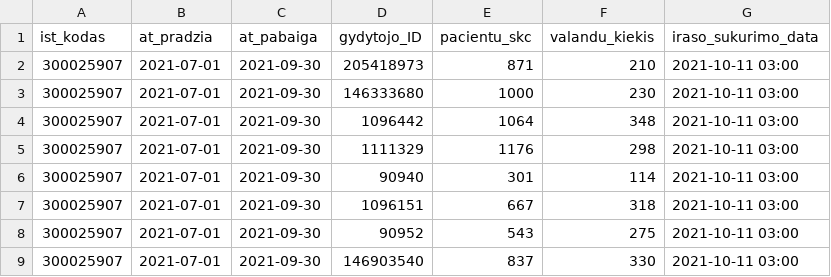
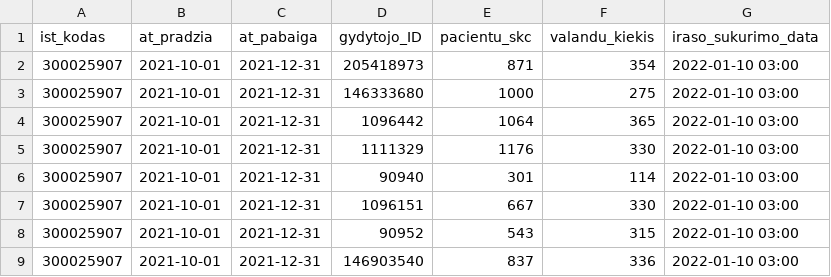
Before and after one commit to sveikatos-klinika/registrations_sveikatos-klinika, a CSV file: 300025907_family_doctors_patients.csv, drawn as a sheet.

Commit message:
Sveikatos klinika automatic update

```diff
--- a/300025907_family_doctors_patients.csv
+++ b/300025907_family_doctors_patients.csv
@@ -1,9 +1,9 @@
 ist_kodas;at_pradzia;at_pabaiga;gydytojo_ID;pacientu_skc;valandu_kiekis;iraso_sukurimo_data
-300025907;2021-07-01;2021-09-30;205418973;871;210;2021-10-11 03:00
-300025907;2021-07-01;2021-09-30;146333680;1000;230;2021-10-11 03:00
-300025907;2021-07-01;2021-09-30;1096442;1064;348;2021-10-11 03:00
-300025907;2021-07-01;2021-09-30;1111329;1176;298;2021-10-11 03:00
-300025907;2021-07-01;2021-09-30;90940;301;114;2021-10-11 03:00
-300025907;2021-07-01;2021-09-30;1096151;667;318;2021-10-11 03:00
-300025907;2021-07-01;2021-09-30;90952;543;275;2021-10-11 03:00
-300025907;2021-07-01;2021-09-30;146903540;837;330;2021-10-11 03:00
+300025907;2021-10-01;2021-12-31;205418973;871;354;2022-01-10 03:00
+300025907;2021-10-01;2021-12-31;146333680;1000;275;2022-01-10 03:00
+300025907;2021-10-01;2021-12-31;1096442;1064;365;2022-01-10 03:00
+300025907;2021-10-01;2021-12-31;1111329;1176;330;2022-01-10 03:00
+300025907;2021-10-01;2021-12-31;90940;301;114;2022-01-10 03:00
+300025907;2021-10-01;2021-12-31;1096151;667;330;2022-01-10 03:00
+300025907;2021-10-01;2021-12-31;90952;543;315;2022-01-10 03:00
+300025907;2021-10-01;2021-12-31;146903540;837;336;2022-01-10 03:00
```
